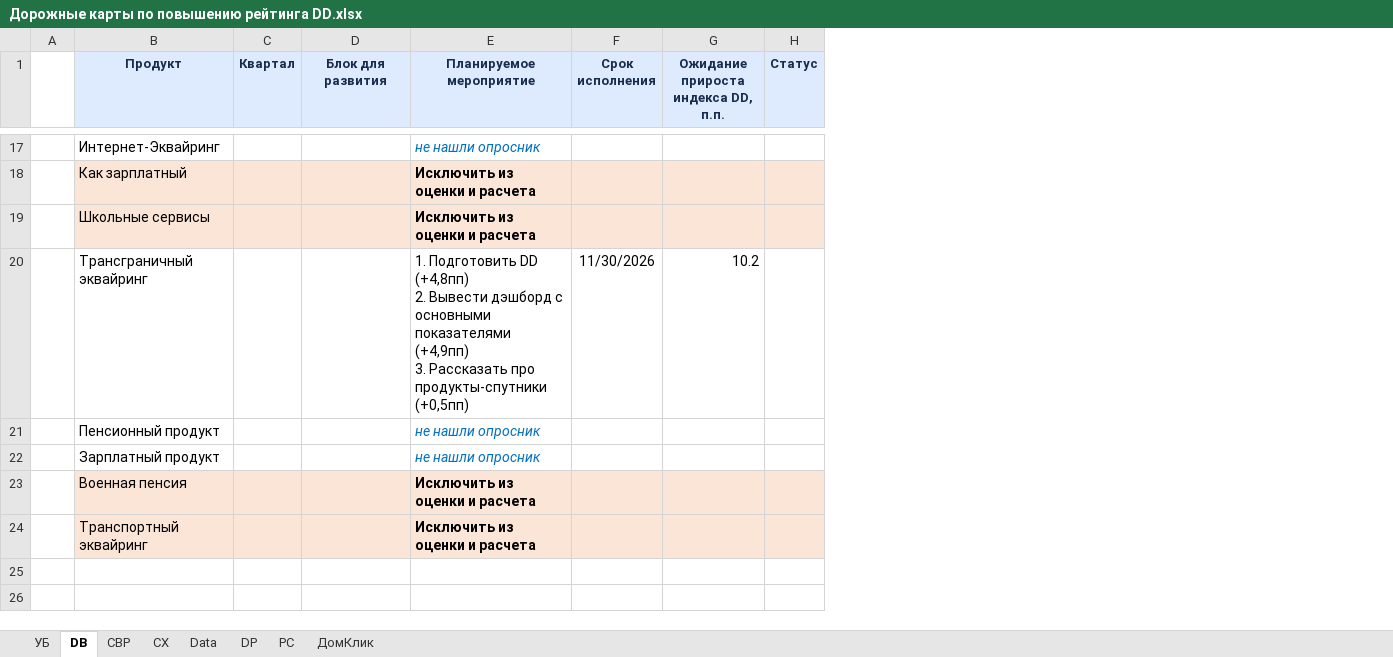
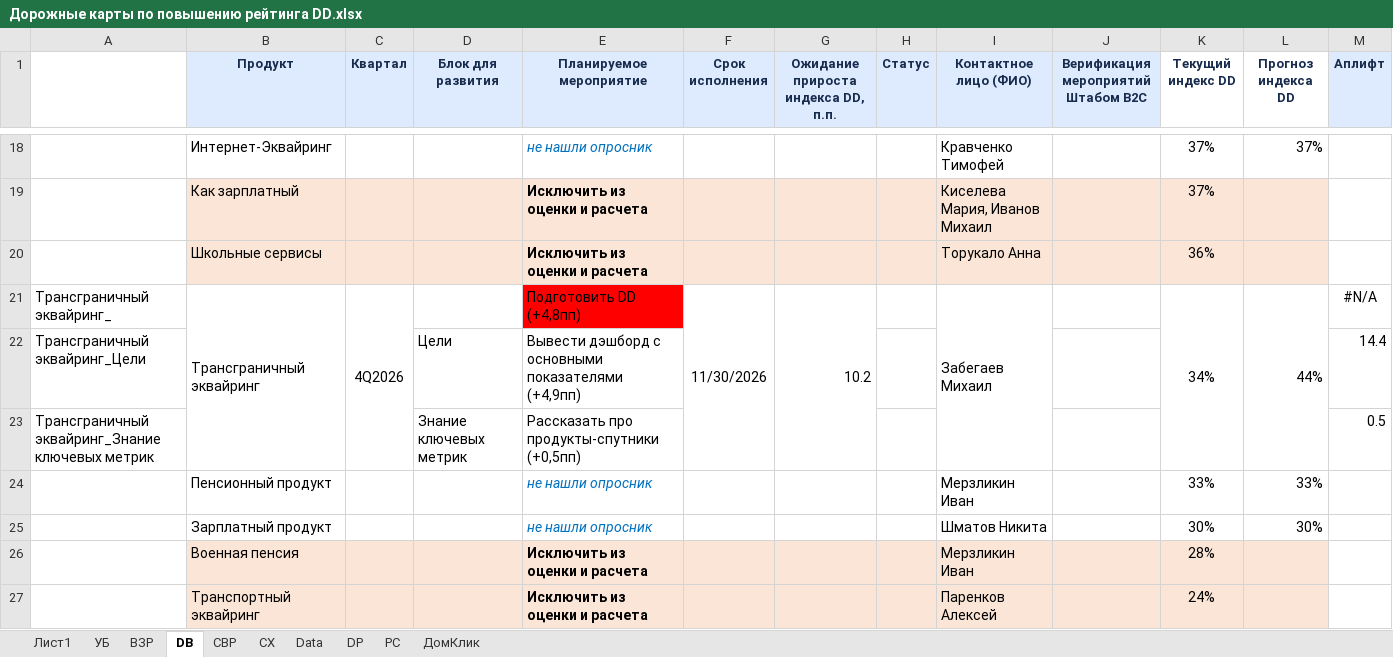
Before and after one commit to schischko-r/DD, an Excel workbook: Дорожные карты по повышению рейтинга DD.xlsx, sheet DB, drawn as a sheet; only a part is shown, gaps mark what is left out; values as stored, in another font and other column widths than the file's, no borders; removed rows and columns are numbered as before the commit, all else as after; ↵ is a line break in a cell; the diff covers the shown part only; the diff names each change by its address in the sheet, - before the commit and + after, or states it on an @@ line.

```diff
--- a/Дорожные карты по повышению рейтинга DD.xlsx (sheet DB)
+++ b/Дорожные карты по повышению рейтинга DD.xlsx (sheet DB)
+sheet tab: Лист1
+sheet tab: ВЗР
-column A, empty
+column A, row 21: Трансграничный эквайринг_
+column I (Контактное лицо (ФИО)), rows 18-21: Кравченко Тимофей | Киселева Мария, Иванов Михаил | Торукало Анна | Забегаев Михаил; rows 24-27: Мерзликин Иван | Шматов Никита | Мерзликин Иван | Паренков Алексей
+column J, row 1: Верификация мероприятий Штабом B2C
+column K (Текущий индекс DD), rows 18-21: 37% | 37% | 36% | 34%; rows 24-27: 33% | 30% | 28% | 24%
+column L (Прогноз индекса DD), rows 18-21: 37% |  |  | 44%; rows 24-25: 33% | 30%
+column M (Аплифт), row 21: #N/A
+B21:B23 merged
-C21 (Квартал): (empty)
+C21 (Квартал): 4Q2026
+C21:C23 merged
-E21 (Планируемое мероприятие): 1. Подготовить DD (+4,8пп) ↵ 2. Вывести дэшборд с основными показателями (+4,9пп) ↵ 3. Рассказать про продукты-спутники (+0,5пп)
+E21 (Планируемое мероприятие): Подготовить DD (+4,8пп)
-E21 fill: none
+E21 fill: #FF0000
+F21:F23 merged
+G21:G23 merged
+row 22: Трансграничный эквайринг_Цели |  |  | Цели | Вывести дэшборд с основными показателями (+4,9пп) |  |  |  |  |  |  |  | 14.4
+row 23: Трансграничный эквайринг_Знание ключевых метрик |  |  | Знание ключевых метрик | Рассказать про продукты-спутники (+0,5пп) |  |  |  |  |  |  |  | 0.5
```
Also changed, not shown: 2 added rows, 3 edited cells, cell formats and merged cells elsewhere in this sheet, sheet УБ, sheet СВР, sheet CX, sheet DP, sheet PC, sheet ДомКлик, hidden cells, 10 other files.
